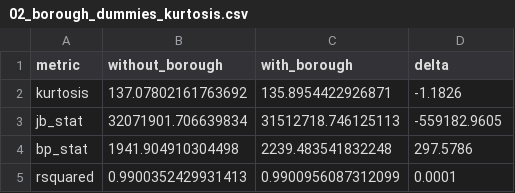
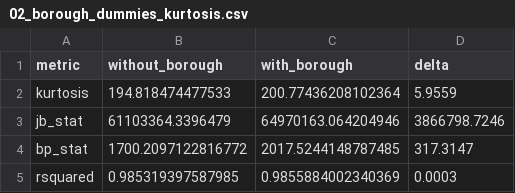
Before and after one commit to fbarulli/broadway, a CSV file: experiments/results/multivariate/02_borough_dummies_kurtosis.csv, drawn as a sheet.

```diff
--- a/experiments/results/multivariate/02_borough_dummies_kurtosis.csv
+++ b/experiments/results/multivariate/02_borough_dummies_kurtosis.csv
@@ -1,5 +1,5 @@
 metric,without_borough,with_borough,delta
-kurtosis,137.07802161763692,135.8954422926871,-1.1826
-jb_stat,32071901.706639834,31512718.746125113,-559182.9605
-bp_stat,1941.904910304498,2239.483541832248,297.5786
-rsquared,0.9900352429931413,0.9900956087312099,0.0001
+kurtosis,194.818474477533,200.77436208102364,5.9559
+jb_stat,61103364.3396479,64970163.064204946,3866798.7246
+bp_stat,1700.2097122816772,2017.5244148787485,317.3147
+rsquared,0.985319397587985,0.9855884002340369,0.0003
```
Also changed, not shown: experiments/results/multivariate/01_categorical_breakdown_VendorID.csv, experiments/results/multivariate/01_categorical_breakdown_time_bucket.csv, 5 other files.
